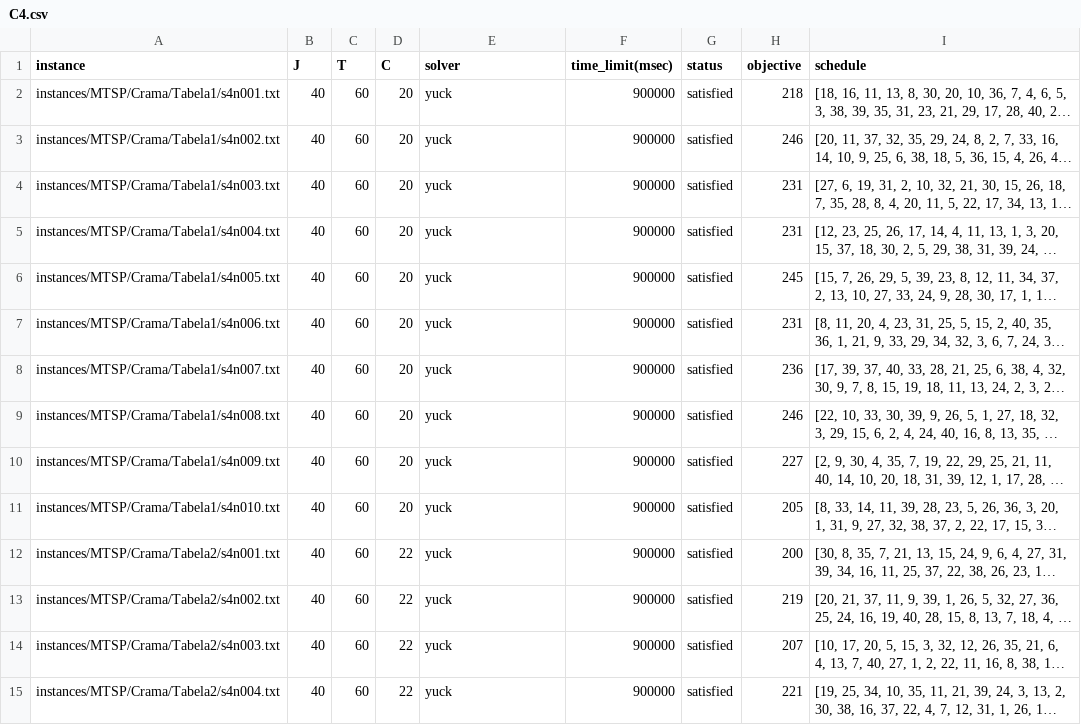
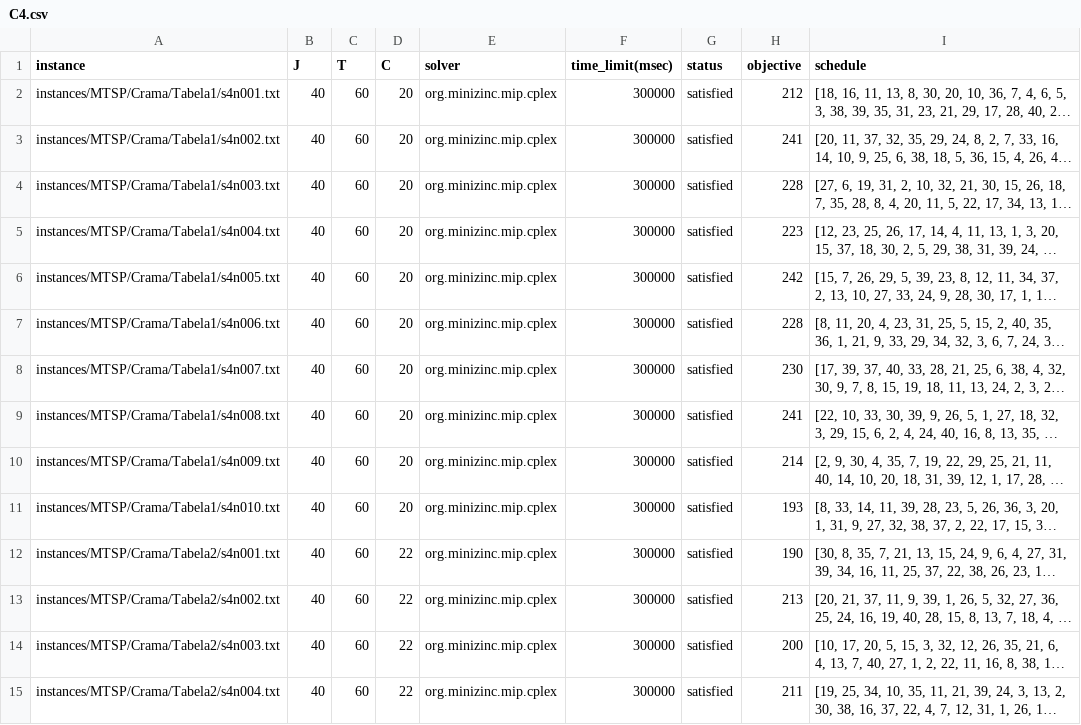
Before and after one commit to bokner/jstsp, a CSV file: results/crama/C4.csv, drawn as a sheet; only a part is shown; long unchanged cells end in …; the diff covers the shown part only; the diff names each change by its address in the sheet, - before the commit and + after, or states it on an @@ line.

Commit message:
Update Crama C4 results

```diff
--- a/results/crama/C4.csv
+++ b/results/crama/C4.csv
-E2:E15 (solver): yuck
+E2:E15 (solver): org.minizinc.mip.cplex
-F2:F15 (time_limit(msec)): 900000
+F2:F15 (time_limit(msec)): 300000
-H2 (objective): 218
+H2 (objective): 212
-H3 (objective): 246
+H3 (objective): 241
-H4 (objective): 231
+H4 (objective): 228
-H5 (objective): 231
+H5 (objective): 223
-H6 (objective): 245
+H6 (objective): 242
-H7 (objective): 231
+H7 (objective): 228
-H8 (objective): 236
+H8 (objective): 230
-H9 (objective): 246
+H9 (objective): 241
-H10 (objective): 227
+H10 (objective): 214
-H11 (objective): 205
+H11 (objective): 193
-H12 (objective): 200
+H12 (objective): 190
-H13 (objective): 219
+H13 (objective): 213
-H14 (objective): 207
+H14 (objective): 200
-H15 (objective): 221
+H15 (objective): 211
```
Also changed, not shown: 78 edited cells elsewhere in this file, 1 other file.
